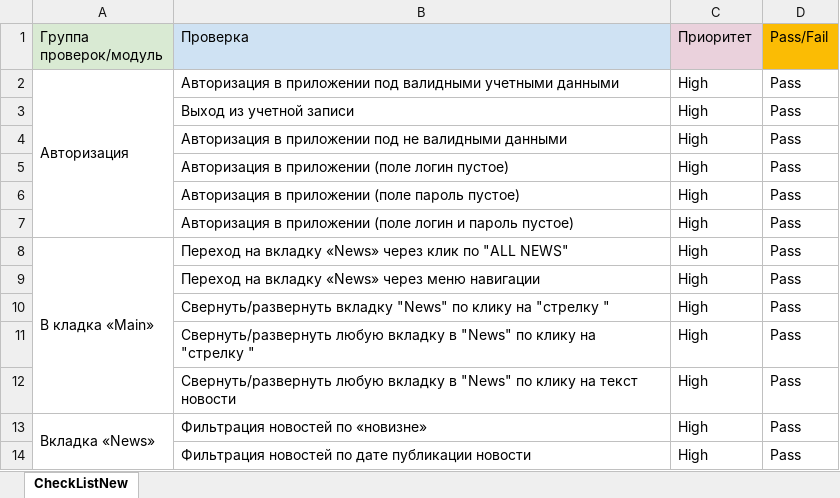
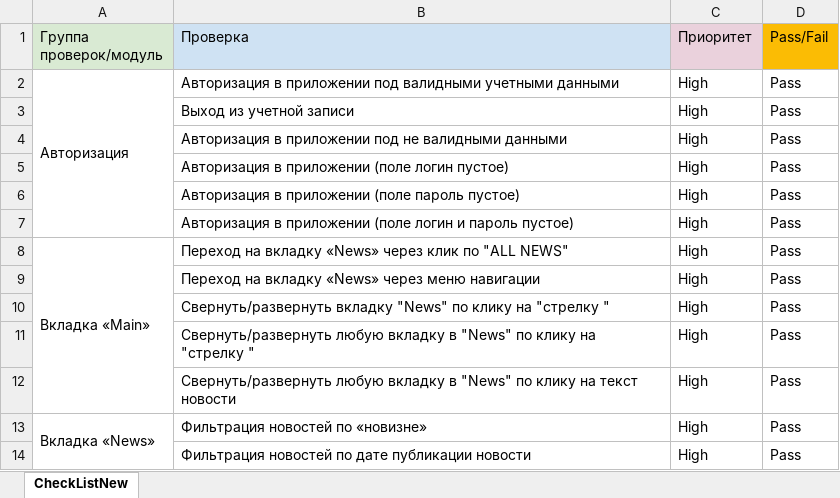
Before and after one commit to Nikrusk/diplom, an Excel workbook: Check.xlsx, sheet CheckListNew, drawn as a sheet; only a part is shown; values as stored, in another font and other column widths than the file's, no borders; the diff names each change by its address in the sheet, - before the commit and + after, or states it on an @@ line.

Commit message:
Add files via upload

```diff
--- a/Check.xlsx (sheet CheckListNew)
+++ b/Check.xlsx (sheet CheckListNew)
-A8 (Группа проверок/модуль): В кладка «Main»
+A8 (Группа проверок/модуль): Вкладка «Main»
```
